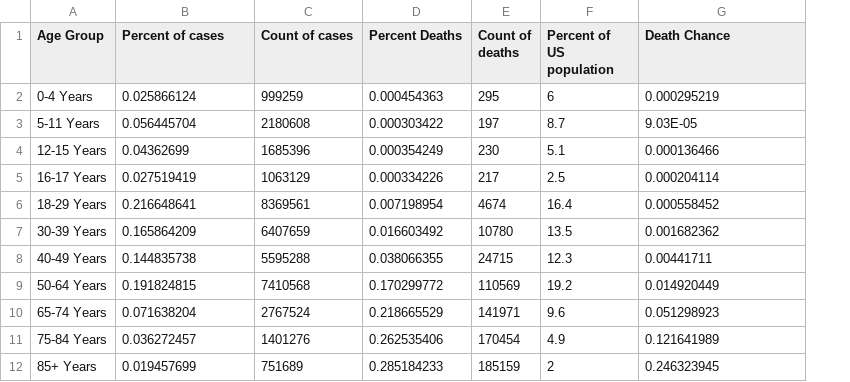
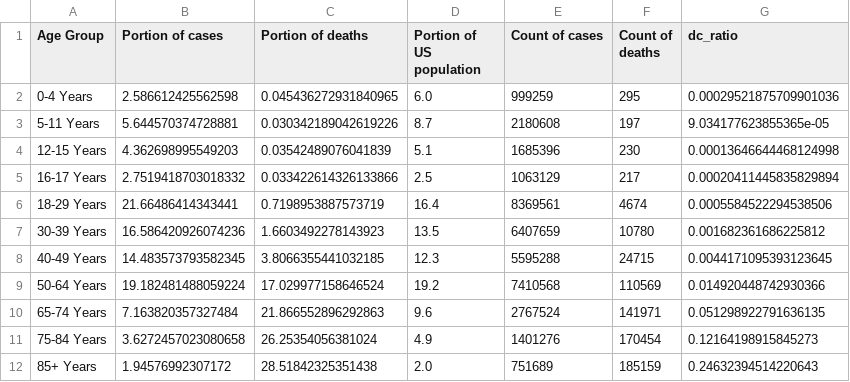
Before and after one commit to SARS-CoViz-2/Likelihood-of-Your-Death-by-Covid, a CSV file: app/src/data/age_data.csv, drawn as a sheet; removed rows and columns are numbered as before the commit, all else as after; the diff names each change by its address in the sheet, - before the commit and + after, or states it on an @@ line.

Commit message:
data formatter update

```diff
--- a/app/src/data/age_data.csv
+++ b/app/src/data/age_data.csv
+column C (Portion of deaths), rows 2-12: 0.045436272931840965 | 0.030342189042619226 | 0.03542489076041839 | 0.033422614326133866 | 0.7198953887573719 | 1.6603492278143923 | 3.8066355441032185 | 17.029977158646524 | 21.866552896292863 | 26.25354056381024 | 28.51842325351438
+column D (Portion of US population), rows 2-12: 6.0 | 8.7 | 5.1 | 2.5 | 16.4 | 13.5 | 12.3 | 19.2 | 9.6 | 4.9 | 2.0
-column D (Percent Deaths), rows 2-12: 0.000454363 | 0.000303422 | 0.000354249 | 0.000334226 | 0.007198954 | 0.016603492 | 0.038066355 | 0.170299772 | 0.218665529 | 0.262535406 | 0.285184233
-column F (Percent of US population), rows 2-12: 6 | 8.7 | 5.1 | 2.5 | 16.4 | 13.5 | 12.3 | 19.2 | 9.6 | 4.9 | 2
-B1: Percent of cases
+B1: Portion of cases
-G1: Death Chance
+G1: dc_ratio
-B2 (Portion of cases): 0.025866124
+B2 (Portion of cases): 2.586612425562598
-G2 (dc_ratio): 0.000295219
+G2 (dc_ratio): 0.00029521875709901036
-B3 (Portion of cases): 0.056445704
+B3 (Portion of cases): 5.644570374728881
-G3 (dc_ratio): 9.03E-05
+G3 (dc_ratio): 9.034177623855365e-05
-B4 (Portion of cases): 0.04362699
+B4 (Portion of cases): 4.362698995549203
-G4 (dc_ratio): 0.000136466
+G4 (dc_ratio): 0.00013646644468124998
-B5 (Portion of cases): 0.027519419
+B5 (Portion of cases): 2.7519418703018332
-G5 (dc_ratio): 0.000204114
+G5 (dc_ratio): 0.00020411445835829894
-B6 (Portion of cases): 0.216648641
+B6 (Portion of cases): 21.66486414343441
-G6 (dc_ratio): 0.000558452
+G6 (dc_ratio): 0.0005584522294538506
-B7 (Portion of cases): 0.165864209
+B7 (Portion of cases): 16.586420926074236
-G7 (dc_ratio): 0.001682362
+G7 (dc_ratio): 0.001682361686225812
-B8 (Portion of cases): 0.144835738
+B8 (Portion of cases): 14.483573793582345
-G8 (dc_ratio): 0.00441711
+G8 (dc_ratio): 0.0044171095393123645
-B9 (Portion of cases): 0.191824815
+B9 (Portion of cases): 19.182481488059224
-G9 (dc_ratio): 0.014920449
+G9 (dc_ratio): 0.014920448742930366
-B10 (Portion of cases): 0.071638204
+B10 (Portion of cases): 7.163820357327484
-G10 (dc_ratio): 0.051298923
+G10 (dc_ratio): 0.051298922791636135
-B11 (Portion of cases): 0.036272457
+B11 (Portion of cases): 3.6272457023080658
-G11 (dc_ratio): 0.121641989
+G11 (dc_ratio): 0.12164198915845273
-B12 (Portion of cases): 0.019457699
+B12 (Portion of cases): 1.94576992307172
-G12 (dc_ratio): 0.246323945
+G12 (dc_ratio): 0.24632394514220643
```
Also changed, not shown: app/src/data/ethnicity_data.csv, app/src/data/sex_data.csv, 6 other files.
